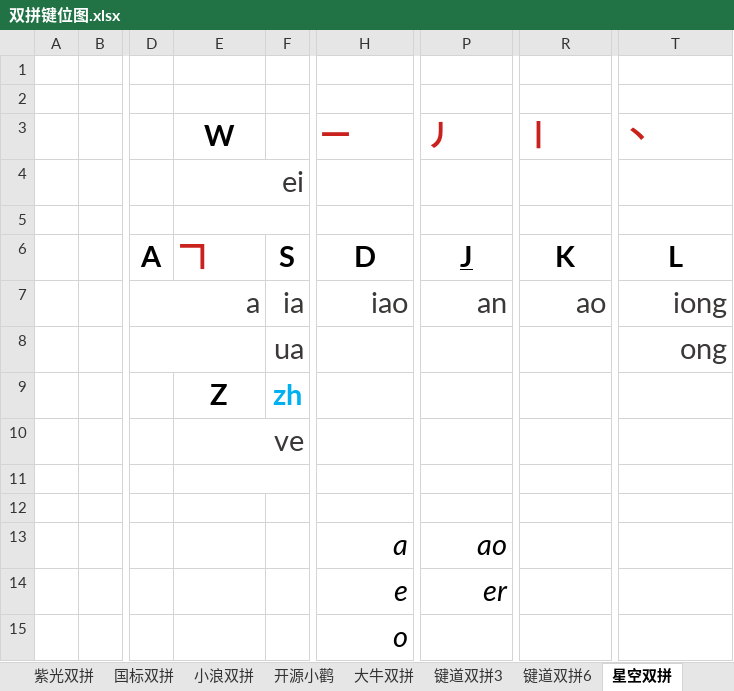
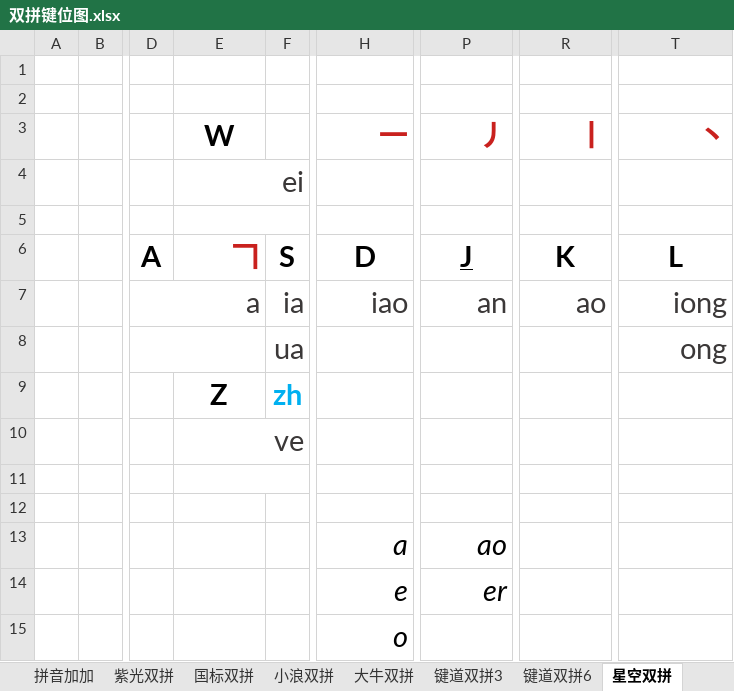
Before and after one commit to BlueSky-07/Shuang, an Excel workbook: resources/双拼键位图.xlsx, sheet 星空双拼, drawn as a sheet; only a part is shown, gaps mark what is left out; values as stored, in another font and other column widths than the file's, no borders; the diff names each change by its address in the sheet, - before the commit and + after, or states it on an @@ line.

```diff
--- a/resources/双拼键位图.xlsx (sheet 星空双拼)
+++ b/resources/双拼键位图.xlsx (sheet 星空双拼)
+sheet tab: 拼音加加
-H3 alignment: left
+H3 alignment: right
-P3 alignment: left
+P3 alignment: right
-R3 alignment: left
+R3 alignment: right
-T3 alignment: left
+T3 alignment: right
-E6 alignment: left
+E6 alignment: right
```
Also changed, not shown: other sheet tabs, 27 other files.
